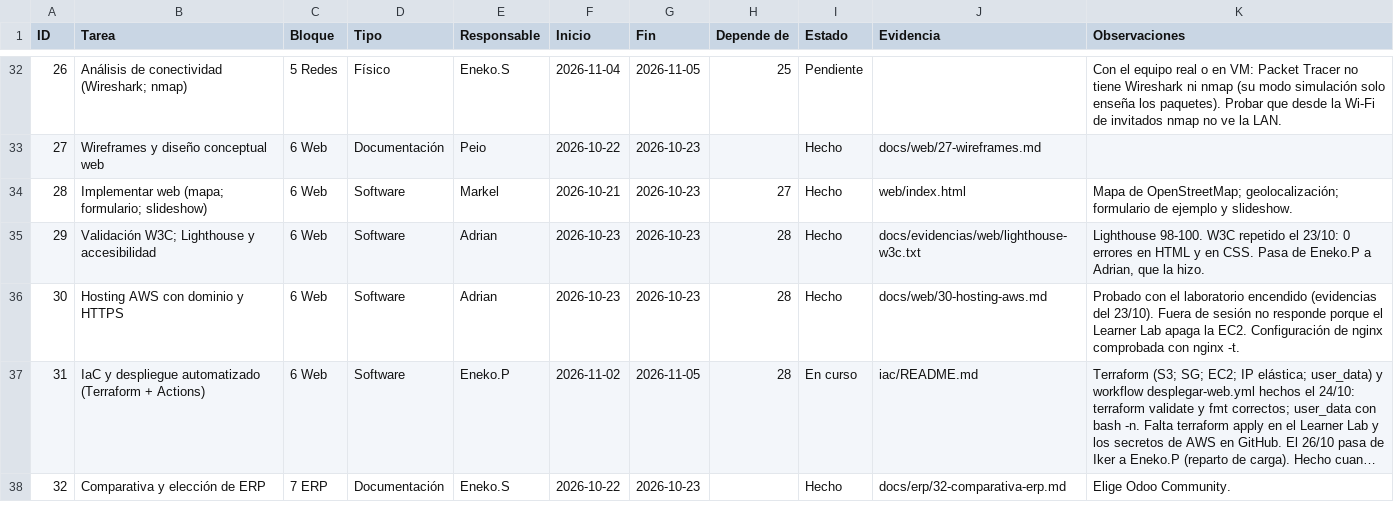
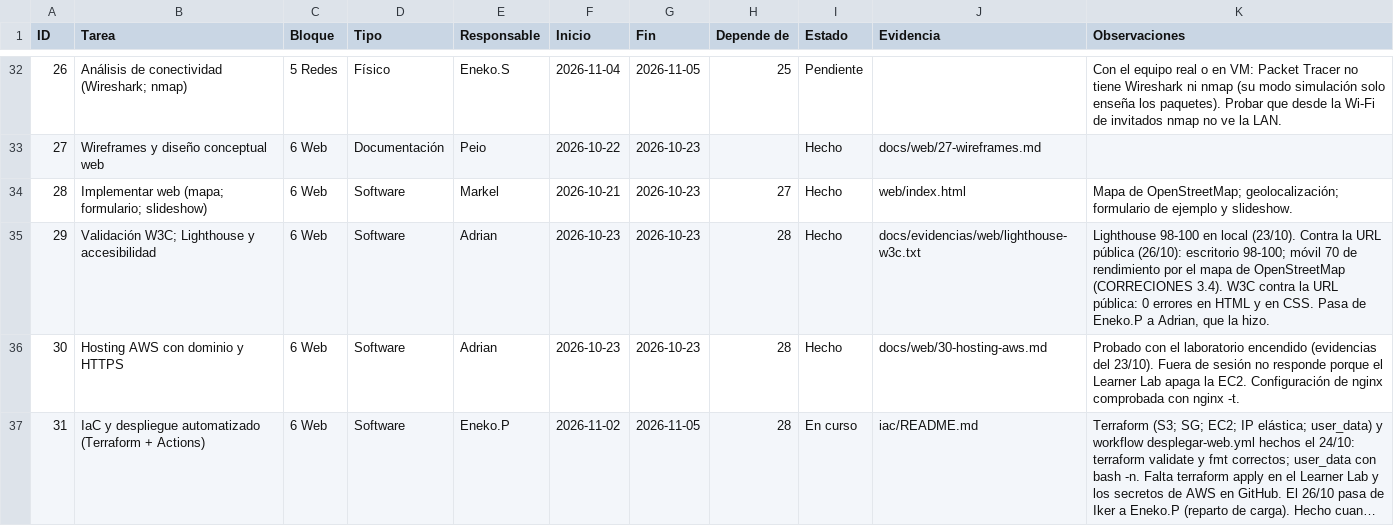
Before and after one commit to zHGx-alt/Reto-Asir, a CSV file: docs/gestion/backlog-kanban.csv, drawn as a sheet; only a part is shown, gaps mark what is left out; the shorter side is filled out with more unchanged rows; long unchanged cells end in ….

```diff
--- a/docs/gestion/backlog-kanban.csv
+++ b/docs/gestion/backlog-kanban.csv
@@ -34,3 +34,3 @@ ID,Tarea,Bloque,Tipo,Responsable,Inicio,Fin,Depende de,Estado,Evidencia,Observac
 28,Implementar web (mapa; formulario; slideshow),6 Web,Software,Markel,2026-10-21,2026-10-23,27,Hecho,web/index.html,Mapa de OpenStreetMap; geolocalización; formulario de ejemplo y slideshow.
-29,Validación W3C; Lighthouse y accesibilidad,6 Web,Software,Adrian,2026-10-23,2026-10-23,28,Hecho,docs/evidencias/web/lighthouse-w3c.txt,"Lighthouse 98-100. W3C repetido el 23/10: 0 errores en HTML y en CSS. Pasa de Eneko.P a Adrian, que la hizo."
+29,Validación W3C; Lighthouse y accesibilidad,6 Web,Software,Adrian,2026-10-23,2026-10-23,28,Hecho,docs/evidencias/web/lighthouse-w3c.txt,"Lighthouse 98-100 en local (23/10). Contra la URL pública (26/10): escritorio 98-100; móvil 70 de rendimiento por el mapa de OpenStreetMap (CORRECIONES 3.4). W3C contra la URL pública: 0 errores en HTML y en CSS. Pasa de Eneko.P a Adrian, que la hizo."
 30,Hosting AWS con dominio y HTTPS,6 Web,Software,Adrian,2026-10-23,2026-10-23,28,Hecho,docs/web/30-hosting-aws.md,Probado con el laboratorio encendido (evidencias del 23/10). Fuera de sesión no responde porque el Learner Lab apaga la EC2. Configuración de nginx comprobada con nginx -t.
```
Also changed, not shown: 6 other files.
